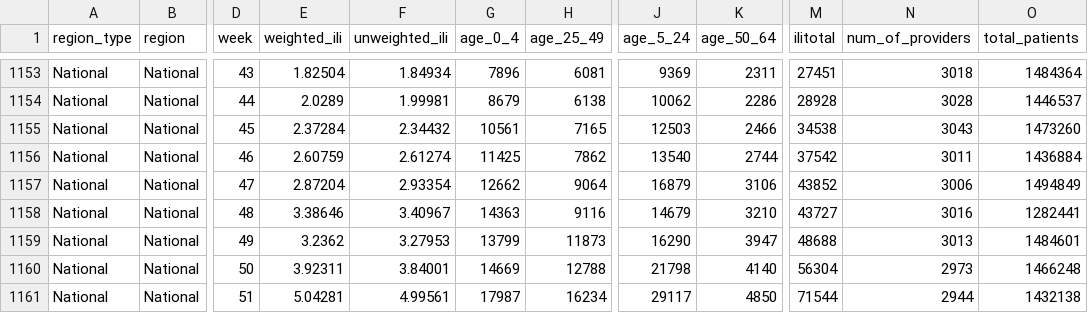
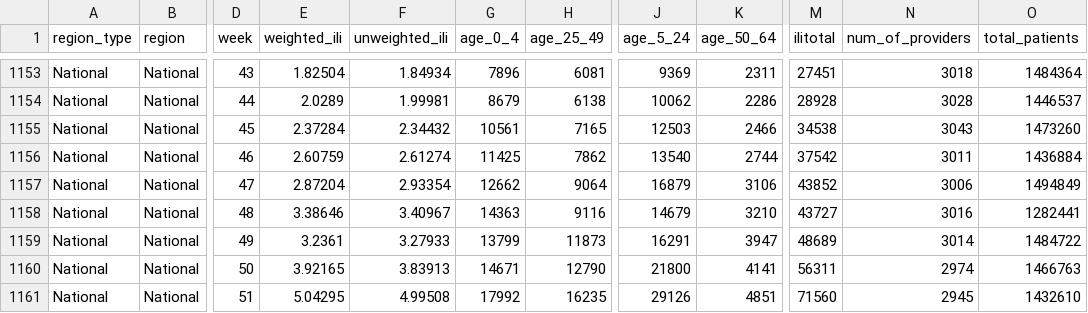
Before and after one commit to joshpoduska/infectious-disease-data, a CSV file: data/raw/cdcfluview/ili_national.csv, drawn as a sheet; only a part is shown, gaps mark what is left out; the diff covers the shown part only; the diff names each change by its address in the sheet, - before the commit and + after, or states it on an @@ line.

```diff
--- a/data/raw/cdcfluview/ili_national.csv
+++ b/data/raw/cdcfluview/ili_national.csv
-E1159 (weighted_ili): 3.2362
+E1159 (weighted_ili): 3.2361
-F1159 (unweighted_ili): 3.27953
+F1159 (unweighted_ili): 3.27933
-J1159 (age_5_24): 16290
+J1159 (age_5_24): 16291
-M1159 (ilitotal): 48688
+M1159 (ilitotal): 48689
-N1159 (num_of_providers): 3013
+N1159 (num_of_providers): 3014
-O1159 (total_patients): 1484601
+O1159 (total_patients): 1484722
-E1160 (weighted_ili): 3.92311
+E1160 (weighted_ili): 3.92165
-F1160 (unweighted_ili): 3.84001
+F1160 (unweighted_ili): 3.83913
-G1160 (age_0_4): 14669
+G1160 (age_0_4): 14671
-H1160 (age_25_49): 12788
+H1160 (age_25_49): 12790
-J1160 (age_5_24): 21798
+J1160 (age_5_24): 21800
-K1160 (age_50_64): 4140
+K1160 (age_50_64): 4141
-M1160 (ilitotal): 56304
+M1160 (ilitotal): 56311
-N1160 (num_of_providers): 2973
+N1160 (num_of_providers): 2974
-O1160 (total_patients): 1466248
+O1160 (total_patients): 1466763
-E1161 (weighted_ili): 5.04281
+E1161 (weighted_ili): 5.04295
-F1161 (unweighted_ili): 4.99561
+F1161 (unweighted_ili): 4.99508
-G1161 (age_0_4): 17987
+G1161 (age_0_4): 17992
-H1161 (age_25_49): 16234
+H1161 (age_25_49): 16235
-J1161 (age_5_24): 29117
+J1161 (age_5_24): 29126
-K1161 (age_50_64): 4850
+K1161 (age_50_64): 4851
-M1161 (ilitotal): 71544
+M1161 (ilitotal): 71560
-N1161 (num_of_providers): 2944
+N1161 (num_of_providers): 2945
-O1161 (total_patients): 1432138
+O1161 (total_patients): 1432610
```
Also changed, not shown: 1 added row and 132 edited cells elsewhere in this file, data/raw/cdcfluview/mortality.csv, data/raw/cdcfluview/who_nrevss_national_clinical_labs.csv, 13 other files.
